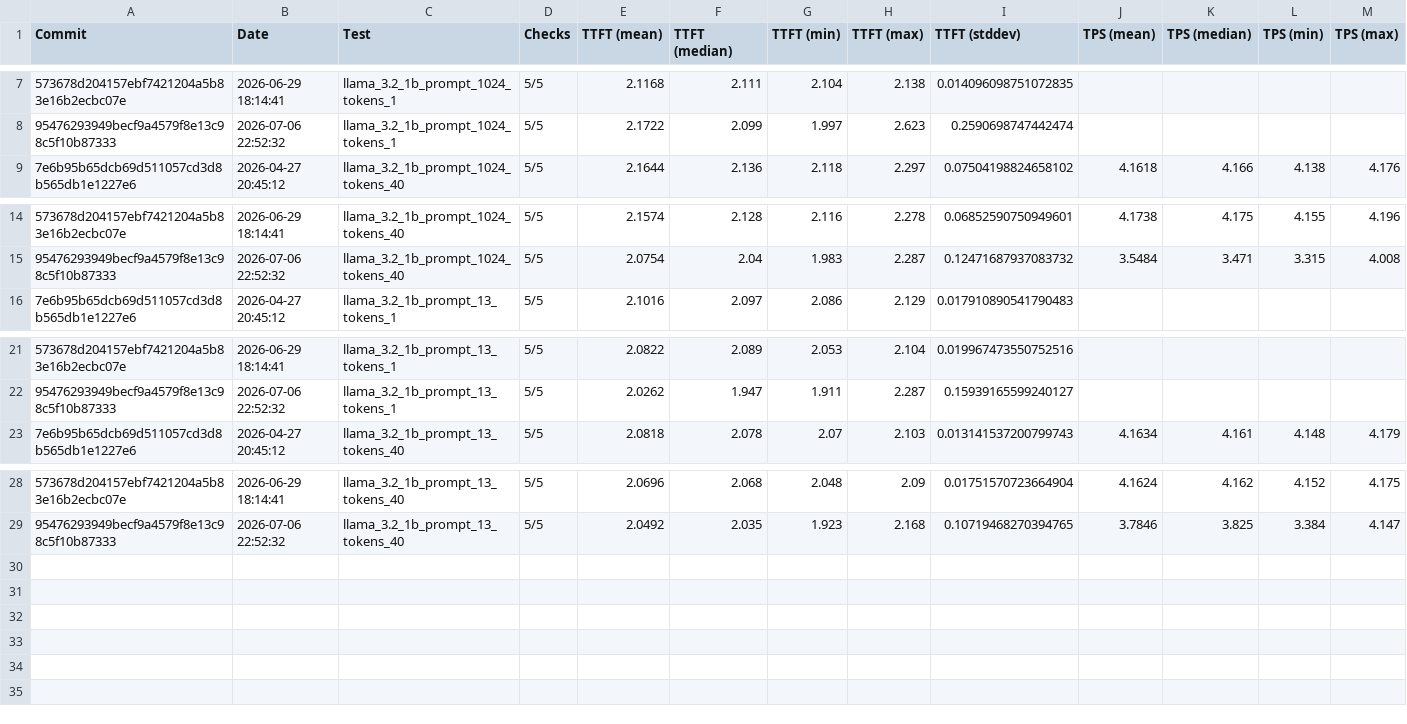
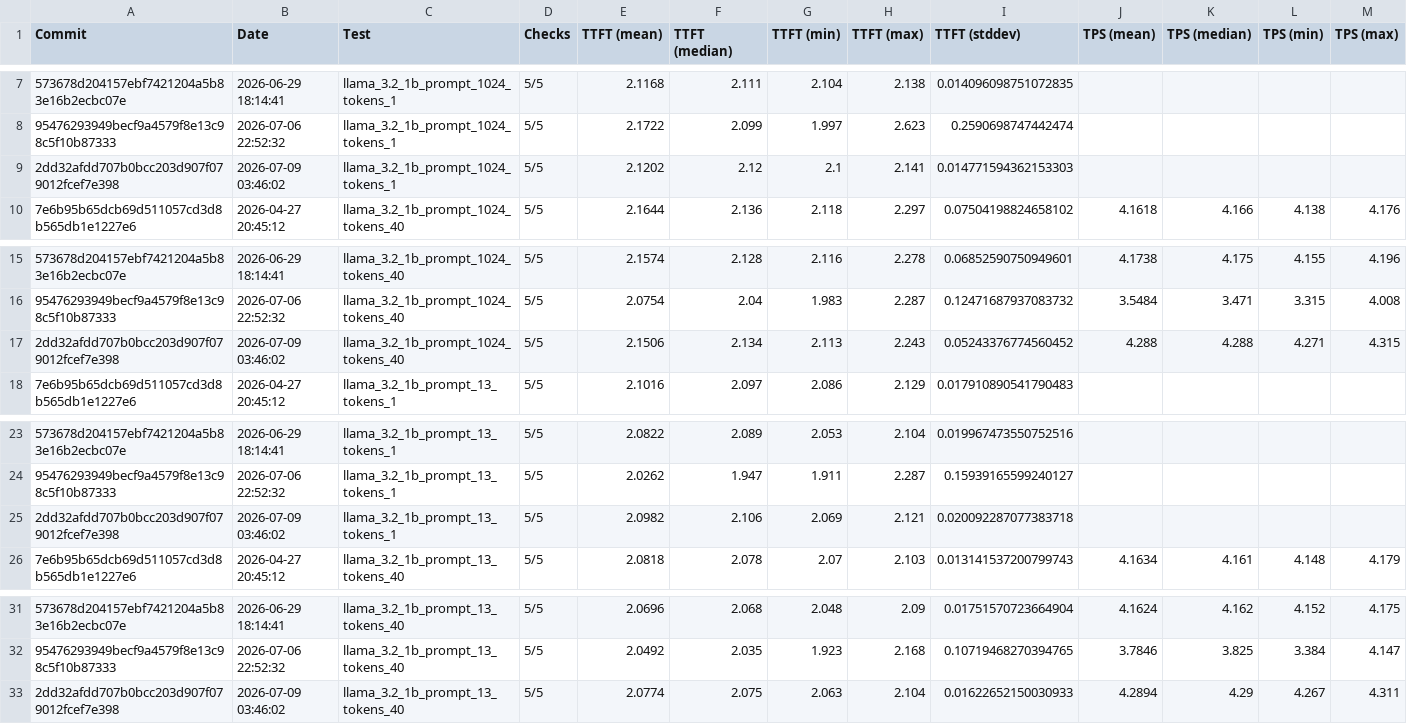
Before and after one commit to 1bit-MONSTER/iron, a CSV file: krackan/examples/all.csv, drawn as a sheet; only a part is shown, gaps mark what is left out; rows hold the shown columns only; the diff names each change by its address in the sheet, - before the commit and + after, or states it on an @@ line.

```diff
--- a/krackan/examples/all.csv
+++ b/krackan/examples/all.csv
+row 9: 2dd32afdd707b0bcc203d907f079012fcef7e398 | 2026-07-09 03:46:02 | llama_3.2_1b_prompt_1024_tokens_1 | 5/5 | 2.1202 | 2.12 | 2.1 | 2.141 | 0.014771594362153303
+row 17: 2dd32afdd707b0bcc203d907f079012fcef7e398 | 2026-07-09 03:46:02 | llama_3.2_1b_prompt_1024_tokens_40 | 5/5 | 2.1506 | 2.134 | 2.113 | 2.243 | 0.05243376774560452 | 4.288 | 4.288 | 4.271 | 4.315
+row 25: 2dd32afdd707b0bcc203d907f079012fcef7e398 | 2026-07-09 03:46:02 | llama_3.2_1b_prompt_13_tokens_1 | 5/5 | 2.0982 | 2.106 | 2.069 | 2.121 | 0.020092287077383718
+row 33: 2dd32afdd707b0bcc203d907f079012fcef7e398 | 2026-07-09 03:46:02 | llama_3.2_1b_prompt_13_tokens_40 | 5/5 | 2.0774 | 2.075 | 2.063 | 2.104 | 0.01622652150030933 | 4.2894 | 4.29 | 4.267 | 4.311
```
Also changed, not shown: krackan/examples/latest.csv, 2 other files.
